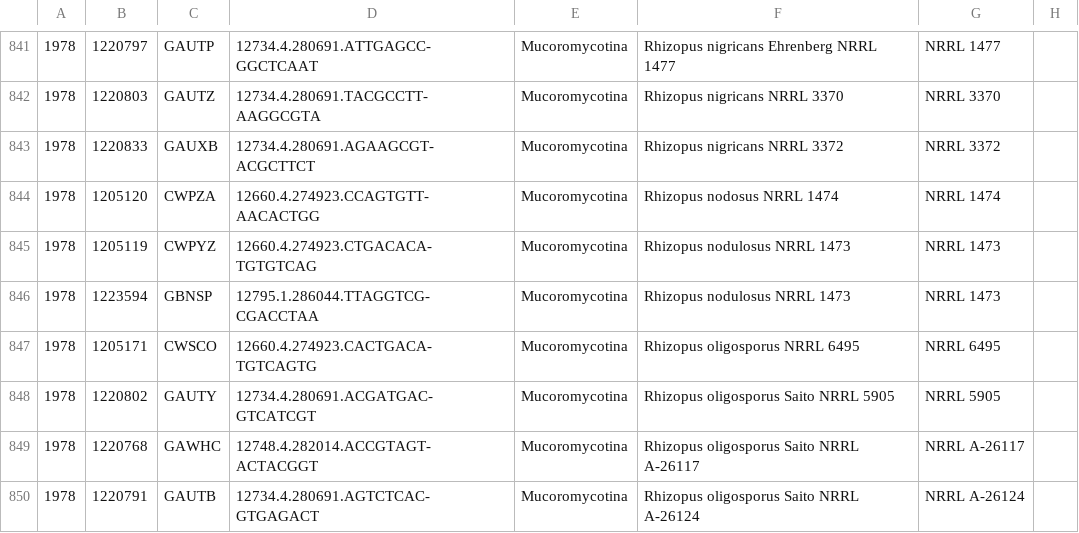
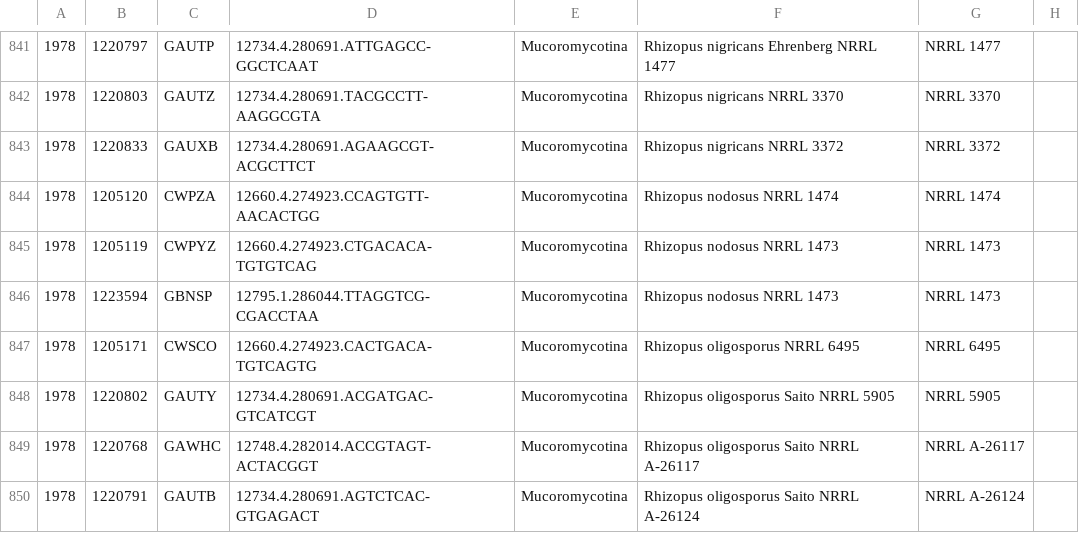
Before and after one commit to zygolife/LCG_Assembly, a CSV file: Annotation/samples.csv, drawn as a sheet; only a part is shown, gaps mark what is left out; the diff names each change by its address in the sheet, - before the commit and + after, or states it on an @@ line.

Commit message:
fix species name

```diff
--- a/Annotation/samples.csv
+++ b/Annotation/samples.csv
-F845:F846: Rhizopus nodulosus NRRL 1473
+F845:F846: Rhizopus nodosus NRRL 1473
```
